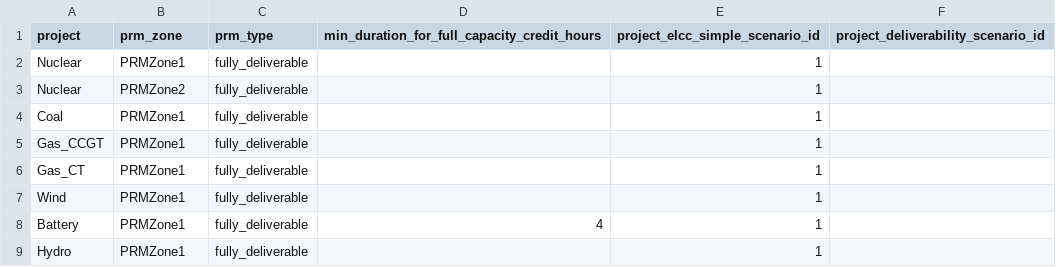
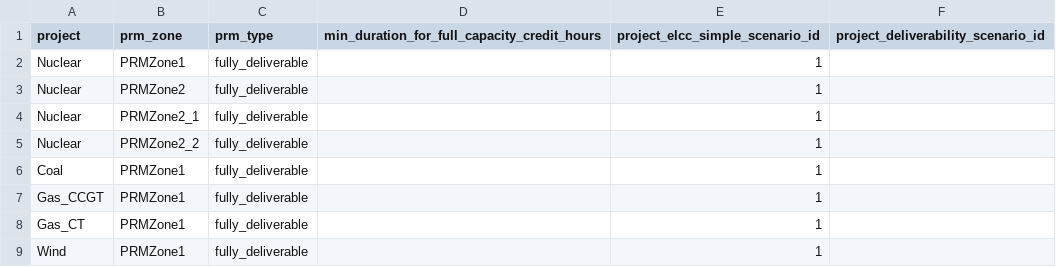
Before and after one commit to alexrob18/gridpath, a CSV file: db/csvs_test_examples/reliability/prm/project_elcc_chars/2_simple_w_energy_only.csv, drawn as a sheet; only a part is shown; the shorter side is filled out with more unchanged rows.

Commit message:
Updated capacity transfer to allow lines to participate to multiple prm transfer. (usefull in the context of seasonal PRM), Also contains a few fixes.

```diff
--- a/db/csvs_test_examples/reliability/prm/project_elcc_chars/2_simple_w_energy_only.csv
+++ b/db/csvs_test_examples/reliability/prm/project_elcc_chars/2_simple_w_energy_only.csv
@@ -3,2 +3,4 @@ Nuclear,PRMZone1,fully_deliverable,,1,
 Nuclear,PRMZone2,fully_deliverable,,1,
+Nuclear,PRMZone2_1,fully_deliverable,,1,
+Nuclear,PRMZone2_2,fully_deliverable,,1,
 Coal,PRMZone1,fully_deliverable,,1,
```
Also changed, not shown: db/csvs_test_examples/reliability/prm/project_prm_zones/3_1_with_Nuclear_in_2PRMZone.csv, 10 other files.
